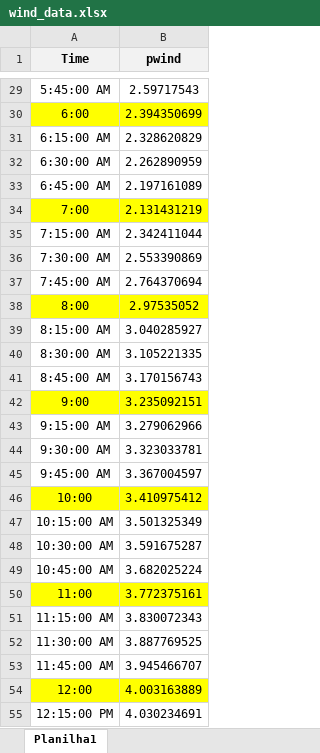
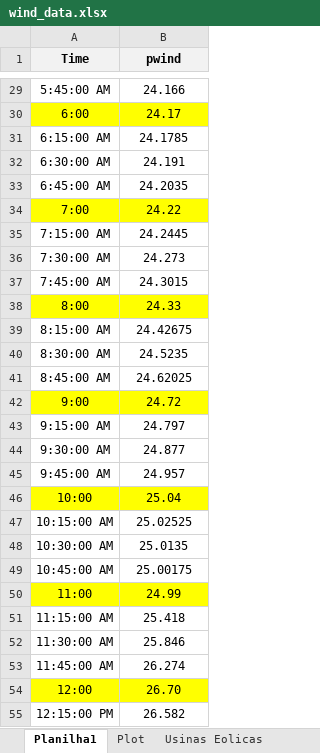
Before and after one commit to grei-ufc/e-h2v-trader, an Excel workbook: wind-data/wind_data.xlsx, sheet Planilha1, drawn as a sheet; only a part is shown, gaps mark what is left out; values as stored, in another font and other column widths than the file's, no borders; the diff covers the shown part only; the diff names each change by its address in the sheet, - before the commit and + after, or states it on an @@ line.

```diff
--- a/wind-data/wind_data.xlsx (sheet Planilha1)
+++ b/wind-data/wind_data.xlsx (sheet Planilha1)
+sheet tab: Plot
+sheet tab: Usinas Eolicas
-B29 (pwind): 2.59717543
+B29 (pwind): 24.166
-B30 (pwind): 2.394350699
+B30 (pwind): 24.17
-B31 (pwind): 2.328620829
+B31 (pwind): 24.1785
-B32 (pwind): 2.262890959
+B32 (pwind): 24.191
-B33 (pwind): 2.197161089
+B33 (pwind): 24.2035
-B34 (pwind): 2.131431219
+B34 (pwind): 24.22
-B35 (pwind): 2.342411044
+B35 (pwind): 24.2445
-B36 (pwind): 2.553390869
+B36 (pwind): 24.273
-B37 (pwind): 2.764370694
+B37 (pwind): 24.3015
-B38 (pwind): 2.97535052
+B38 (pwind): 24.33
-B39 (pwind): 3.040285927
+B39 (pwind): 24.42675
-B40 (pwind): 3.105221335
+B40 (pwind): 24.5235
-B41 (pwind): 3.170156743
+B41 (pwind): 24.62025
-B42 (pwind): 3.235092151
+B42 (pwind): 24.72
-B43 (pwind): 3.279062966
+B43 (pwind): 24.797
-B44 (pwind): 3.323033781
+B44 (pwind): 24.877
-B45 (pwind): 3.367004597
+B45 (pwind): 24.957
-B46 (pwind): 3.410975412
+B46 (pwind): 25.04
-B47 (pwind): 3.501325349
+B47 (pwind): 25.02525
-B48 (pwind): 3.591675287
+B48 (pwind): 25.0135
-B49 (pwind): 3.682025224
+B49 (pwind): 25.00175
-B50 (pwind): 3.772375161
+B50 (pwind): 24.99
-B51 (pwind): 3.830072343
+B51 (pwind): 25.418
-B52 (pwind): 3.887769525
+B52 (pwind): 25.846
-B53 (pwind): 3.945466707
+B53 (pwind): 26.274
-B54 (pwind): 4.003163889
+B54 (pwind): 26.70
-B55 (pwind): 4.030234691
+B55 (pwind): 26.582
```
Also changed, not shown: 69 edited cells elsewhere in this sheet, 3 other files.
